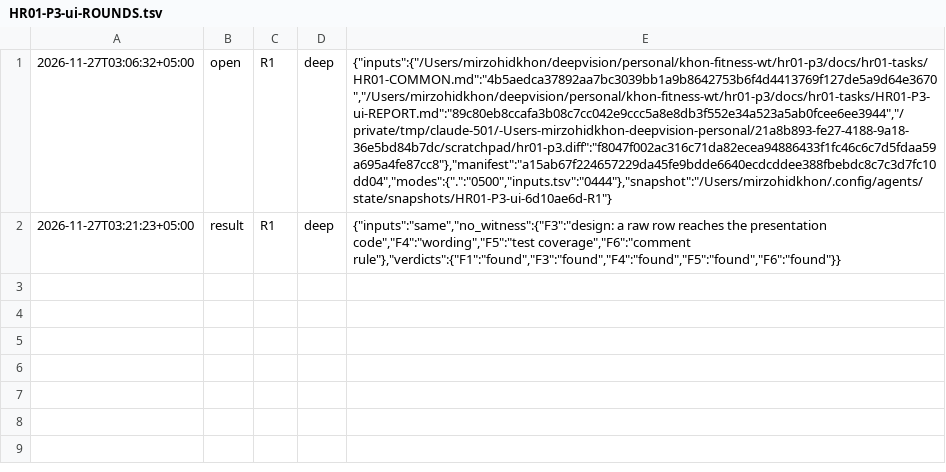
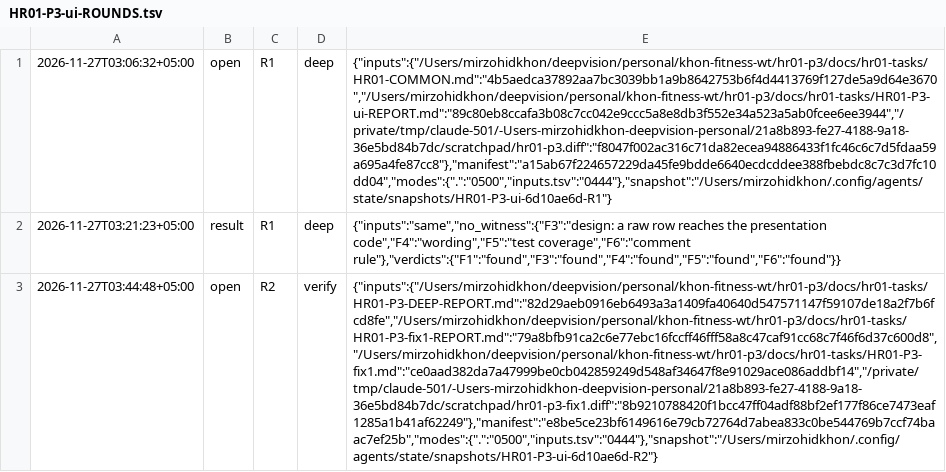
Before and after one commit to ulugkhujayev/khon-fitness, a TSV file: docs/hr01-tasks/HR01-P3-ui-ROUNDS.tsv, drawn as a sheet; only a part is shown; the diff covers the shown part only; the diff names each change by its address in the sheet, - before the commit and + after, or states it on an @@ line.

Commit message:
Add the verify report and the second fix task of the heart rate UI

```diff
--- a/docs/hr01-tasks/HR01-P3-ui-ROUNDS.tsv
+++ b/docs/hr01-tasks/HR01-P3-ui-ROUNDS.tsv
+row 3: 2026-11-27T03:44:48+05:00 | open | R2 | verify | {"inputs":{"/Users/mirzohidkhon/deepvision/personal/khon-fitness-wt/hr01-p3/docs/hr01-tasks/HR01-P3-DEEP-REPORT.md":"82d29aeb0916eb6493a3a1409fa40640d547571147f59107de18a2f7b6fcd8fe","/Users/mirzohidkhon/deepvision/personal/khon-fitness-wt/hr01-p3/docs/hr01-tasks/HR01-P3-fix1-REPORT.md":"79a8bfb91ca2c6e77ebc16fccff46fff58a8c47caf91cc68c7f46f6d37c600d8","/Users/mirzohidkhon/deepvision/personal/khon-fitness-wt/hr01-p3/docs/hr01-tasks/HR01-P3-fix1.md":"ce0aad382da7a47999be0cb042859249d548af34647f8e91029ace086addbf14","/private/tmp/claude-501/-Users-mirzohidkhon-deepvision-personal/21a8b893-fe27-4188-9a18-36e5bd84b7dc/scratchpad/hr01-p3-fix1.diff":"8b9210788420f1bcc47ff04adf88bf2ef177f86ce7473eaf1285a1b41af62249"},"manifest":"e8be5ce23bf6149616e79cb72764d7abea833c0be544769b7ccf74baac7ef25b","modes":{".":"0500","inputs.tsv":"0444"},"snapshot":"/Users/mirzohidkhon/.config/agents/state/snapshots/HR01-P3-ui-6d10ae6d-R2"}
```
Also changed, not shown: 1 added row elsewhere in this file, 2 other files.
